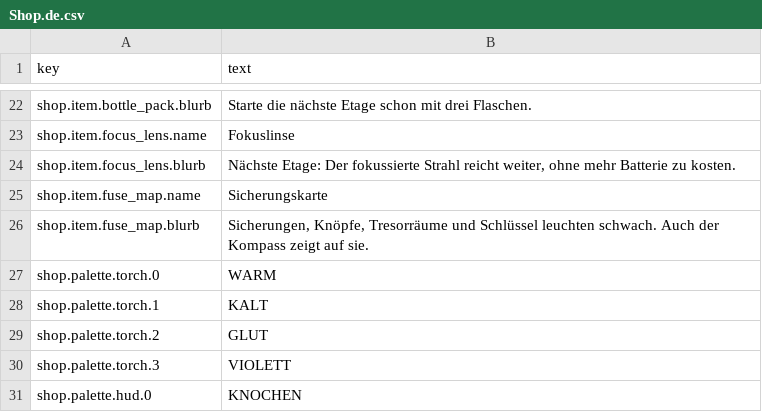
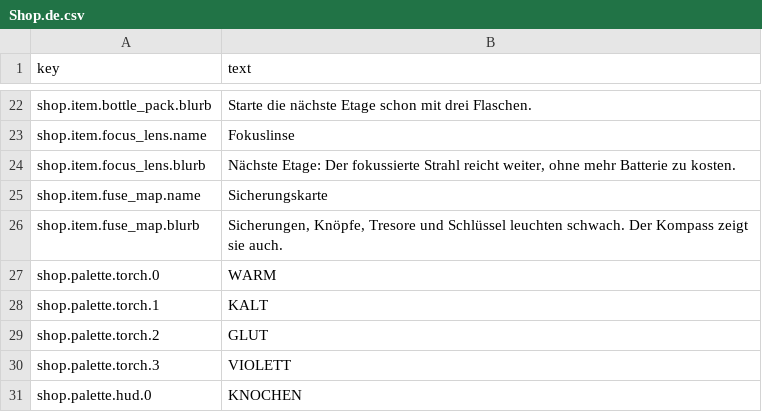
Before and after one commit to adrigfh1988/keep_it_lit, a CSV file: Assets/Localization/Source/Shop.de.csv, drawn as a sheet; only a part is shown, gaps mark what is left out.

```diff
--- a/Assets/Localization/Source/Shop.de.csv
+++ b/Assets/Localization/Source/Shop.de.csv
@@ -25,3 +25,3 @@ shop.item.focus_lens.blurb,"Nächste Etage: Der fokussierte Strahl reicht weiter
 shop.item.fuse_map.name,Sicherungskarte
-shop.item.fuse_map.blurb,"Sicherungen, Knöpfe, Tresorräume und Schlüssel leuchten schwach. Auch der Kompass zeigt auf sie."
+shop.item.fuse_map.blurb,"Sicherungen, Knöpfe, Tresore und Schlüssel leuchten schwach. Der Kompass zeigt sie auch."
 shop.palette.torch.0,WARM
```
Also changed, not shown: Assets/Localization/Source/Dialogue.csv, Assets/Localization/Source/UI.de.csv, 19 other files.
